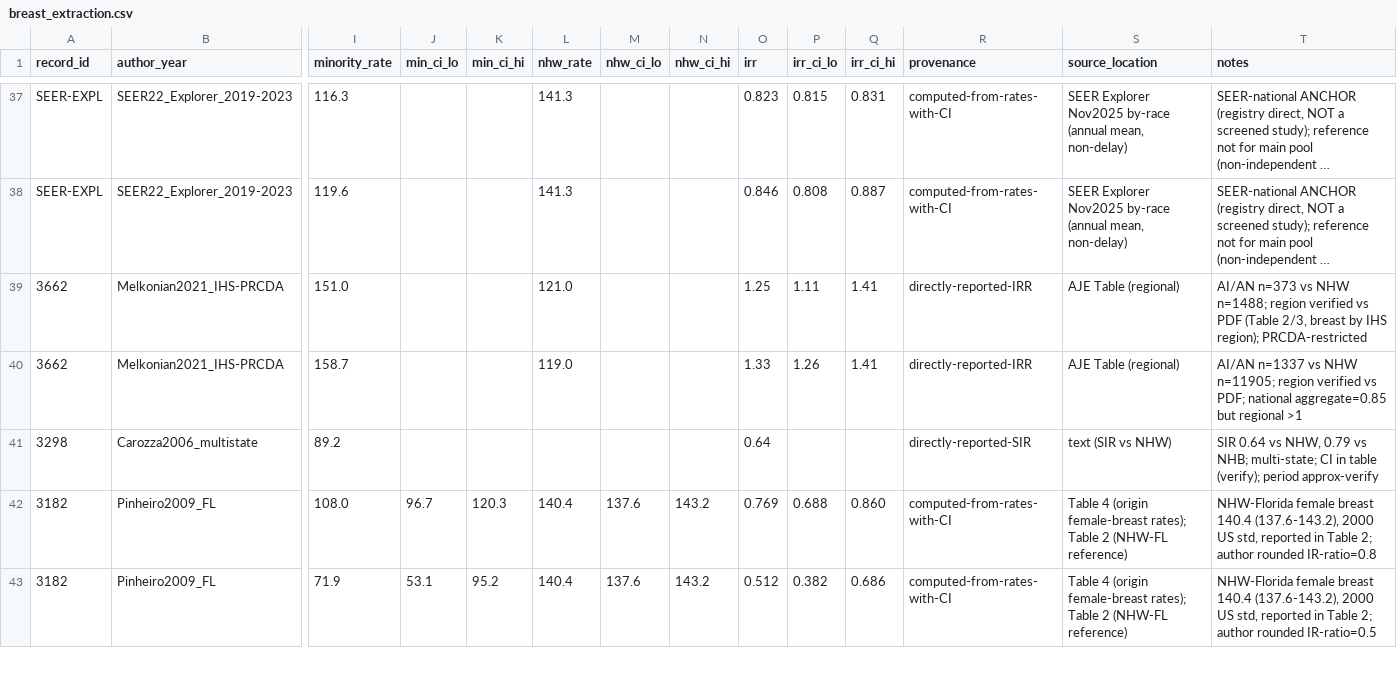
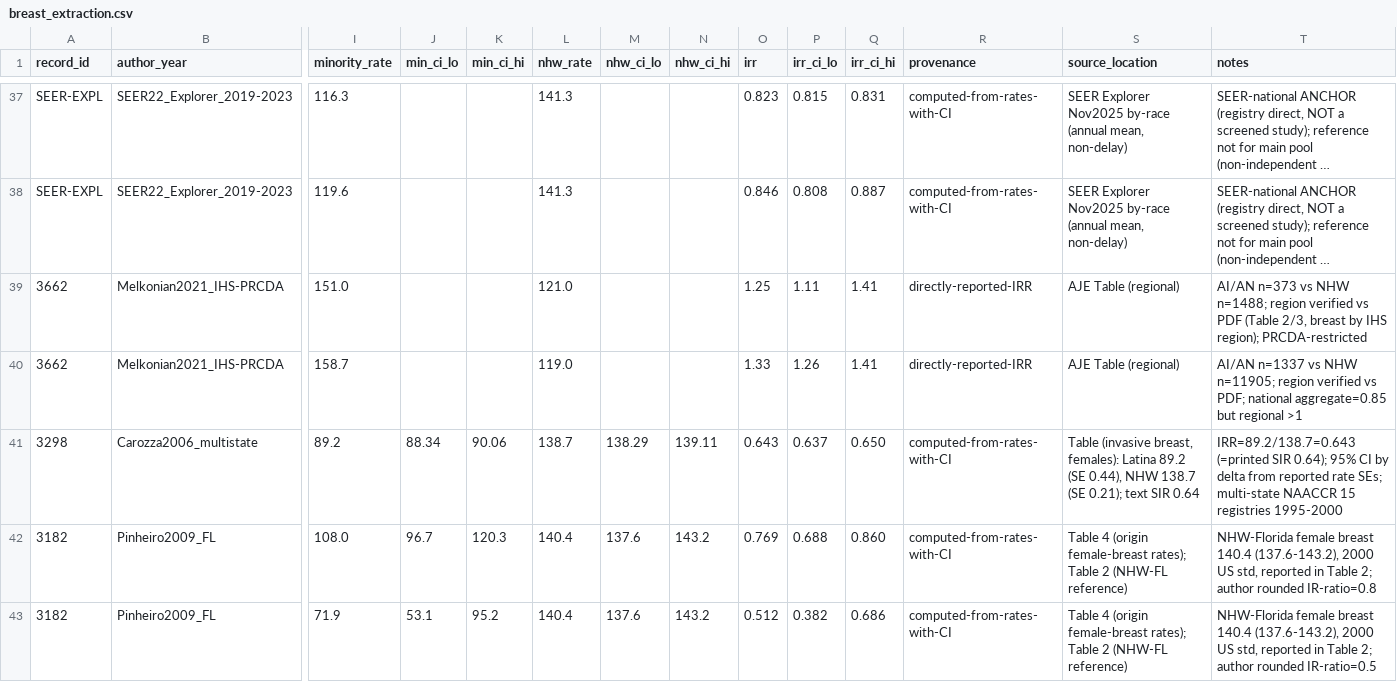
Before and after one commit to p16791918-lab/Meta, a CSV file: meta_agents/search_v2/breast_extraction.csv, drawn as a sheet; only a part is shown, gaps mark what is left out; long unchanged cells end in …; the diff names each change by its address in the sheet, - before the commit and + after, or states it on an @@ line.

```diff
--- a/meta_agents/search_v2/breast_extraction.csv
+++ b/meta_agents/search_v2/breast_extraction.csv
-J41 (min_ci_lo): (empty)
+J41 (min_ci_lo): 88.34
-K41 (min_ci_hi): (empty)
+K41 (min_ci_hi): 90.06
-L41 (nhw_rate): (empty)
+L41 (nhw_rate): 138.7
-M41 (nhw_ci_lo): (empty)
+M41 (nhw_ci_lo): 138.29
-N41 (nhw_ci_hi): (empty)
+N41 (nhw_ci_hi): 139.11
-O41 (irr): 0.64
+O41 (irr): 0.643
-P41 (irr_ci_lo): (empty)
+P41 (irr_ci_lo): 0.637
-Q41 (irr_ci_hi): (empty)
+Q41 (irr_ci_hi): 0.650
-R41 (provenance): directly-reported-SIR
+R41 (provenance): computed-from-rates-with-CI
-S41 (source_location): text (SIR vs NHW)
+S41 (source_location): Table (invasive breast, females): Latina 89.2 (SE 0.44), NHW 138.7 (SE 0.21); text SIR 0.64
-T41 (notes): SIR 0.64 vs NHW, 0.79 vs NHB; multi-state; CI in table (verify); period approx-verify
+T41 (notes): IRR=89.2/138.7=0.643 (=printed SIR 0.64); 95% CI by delta from reported rate SEs; multi-state NAACCR 15 registries 1995-2000
```
Also changed, not shown: meta_agents/search_v2/TableSA_main_representatives.csv, meta_agents/search_v2/outputs/Sensitivity1_good_rob.csv, 12 other files.
